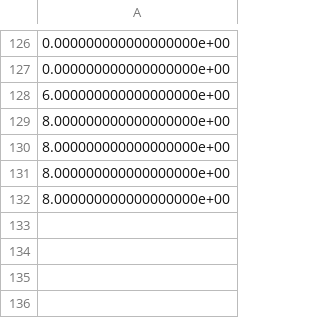
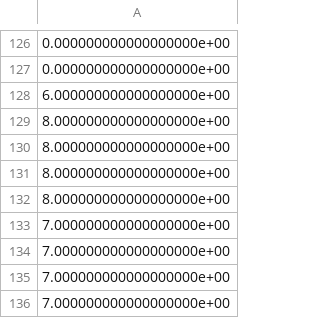
Before and after one commit to jko0531/Machine-Learning, a CSV file: Handwriting/data/self_training_y.csv, drawn as a sheet; only a part is shown, gaps mark what is left out.

```diff
--- a/Handwriting/data/self_training_y.csv
+++ b/Handwriting/data/self_training_y.csv
@@ -132 +132,5 @@
 8.000000000000000000e+00
+7.000000000000000000e+00
+7.000000000000000000e+00
+7.000000000000000000e+00
+7.000000000000000000e+00
```
Also changed, not shown: 5 other files.
